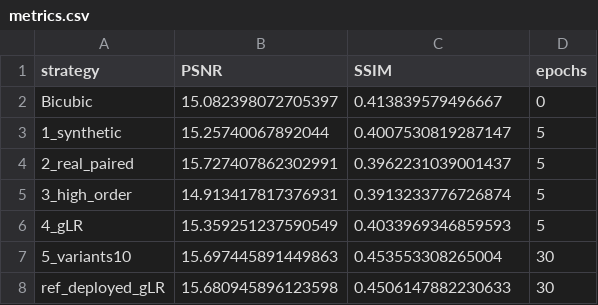
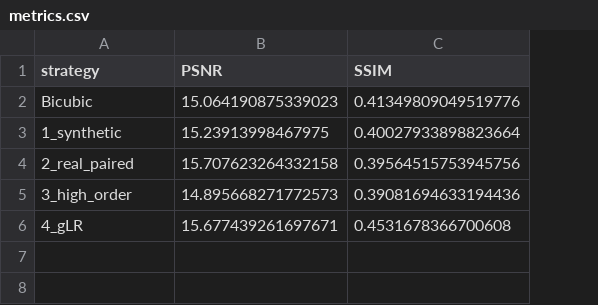
Before and after one commit to BWMIN-Hub/SR_practice, a CSV file: results/pairs/metrics.csv, drawn as a sheet; the diff names each change by its address in the sheet, - before the commit and + after, or states it on an @@ line.

Commit message:
10_pair_strategies 단순화 — 네 전략, 5절
- '변형 10종' 언급 제거. ④ 는 그냥 g_LR 로 부른다
- '열화를 직접 만들어 본다'(seed 3개 나열) 절 삭제
- 구성: 준비 - 네 전략 LR 비교 - 복원 결과 - 평가 - 정리
- val2 를 AOI_Munich_16(edge 16.6, corr 0.49)에서
  AOI_Busan_7_y0256_x0000(edge 33.8, corr 0.73)으로 교체
- suptitle y 여백을 주어 제목과 그림이 겹치지 않게 했다
- fetch 캐시 p3

```diff
--- a/results/pairs/metrics.csv
+++ b/results/pairs/metrics.csv
-column D (epochs), rows 2-6: 0 | 5 | 5 | 5 | 5
-B2 (PSNR): 15.082398072705397
+B2 (PSNR): 15.064190875339023
-C2 (SSIM): 0.413839579496667
+C2 (SSIM): 0.41349809049519776
-B3 (PSNR): 15.25740067892044
+B3 (PSNR): 15.23913998467975
-C3 (SSIM): 0.4007530819287147
+C3 (SSIM): 0.40027933898823664
-B4 (PSNR): 15.727407862302991
+B4 (PSNR): 15.707623264332158
-C4 (SSIM): 0.3962231039001437
+C4 (SSIM): 0.39564515753945756
-B5 (PSNR): 14.913417817376931
+B5 (PSNR): 14.895668271772573
-C5 (SSIM): 0.3913233776726874
+C5 (SSIM): 0.39081694633194436
-B6 (PSNR): 15.359251237590549
+B6 (PSNR): 15.677439261697671
-C6 (SSIM): 0.4033969346859593
+C6 (SSIM): 0.4531678366700608
-row 7: 5_variants10 | 15.697445891449863 | 0.453553308265004 | 30
-row 8: ref_deployed_gLR | 15.680945896123598 | 0.4506147882230633 | 30
```
Also changed, not shown: 32 other files.
